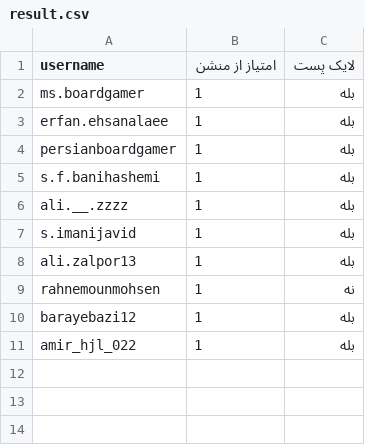
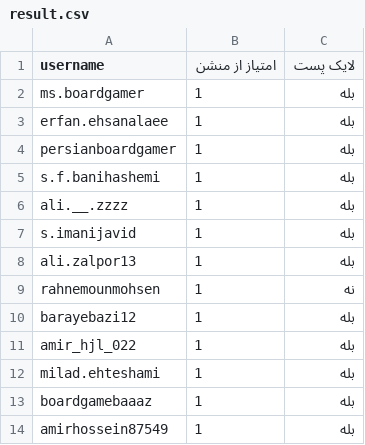
Before and after one commit to boardgamewiki/bio, a CSV file: result.csv, drawn as a sheet; the diff names each change by its address in the sheet, - before the commit and + after, or states it on an @@ line.

Commit message:
comment from python script 3

```diff
--- a/result.csv
+++ b/result.csv
+row 12: milad.ehteshami | 1 | بله
+row 13: boardgamebaaaz | 1 | بله
+row 14: amirhossein87549 | 1 | بله
```
